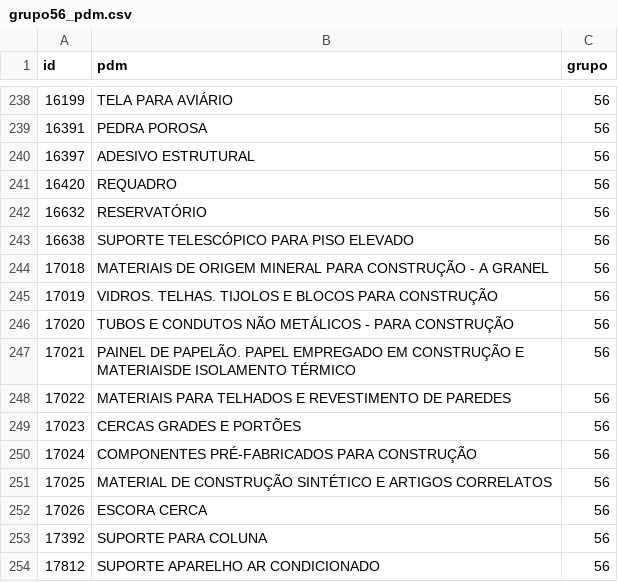
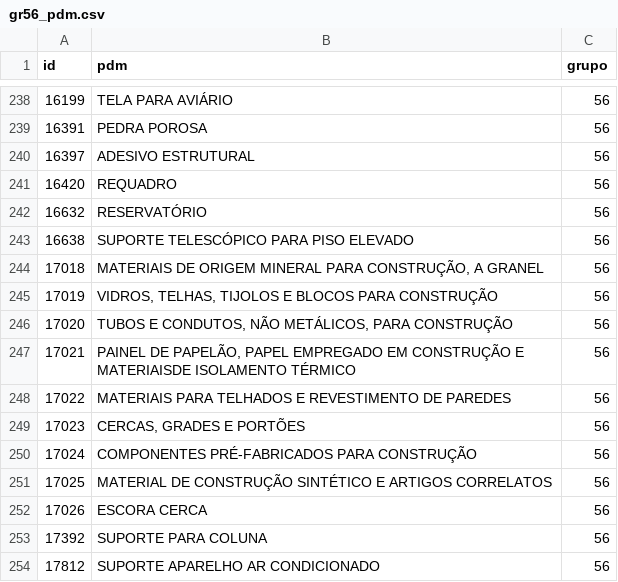
Before and after one commit to ant-rod-silva/catmat_compras_gov_pub, a CSV file: pdm/csv/gr56_pdm.csv (was pdm/csv/grupo56_pdm.csv), drawn as a sheet; only a part is shown, gaps mark what is left out; the diff names each change by its address in the sheet, - before the commit and + after, or states it on an @@ line.

Commit message:
Update and rename grupo56_pdm.csv to gr56_pdm.csv

```diff
--- a/pdm/csv/grupo56_pdm.csv
+++ b/pdm/csv/gr56_pdm.csv
-B244 (pdm): …MINERAL PARA CONSTRUÇÃO - A GRANEL
+B244 (pdm): …MINERAL PARA CONSTRUÇÃO, A GRANEL
-B245 (pdm): VIDROS. TELHAS. TIJOLOS E…
+B245 (pdm): VIDROS, TELHAS, TIJOLOS E…
-B246 (pdm): TUBOS E CONDUTOS NÃO METÁLICOS - PARA CONSTRUÇÃO
+B246 (pdm): TUBOS E CONDUTOS, NÃO METÁLICOS, PARA CONSTRUÇÃO
-B247 (pdm): PAINEL DE PAPELÃO. PAPEL EMPREGADO…
+B247 (pdm): PAINEL DE PAPELÃO, PAPEL EMPREGADO…
-B249 (pdm): CERCAS GRADES E PORTÕES
+B249 (pdm): CERCAS, GRADES E PORTÕES
```
